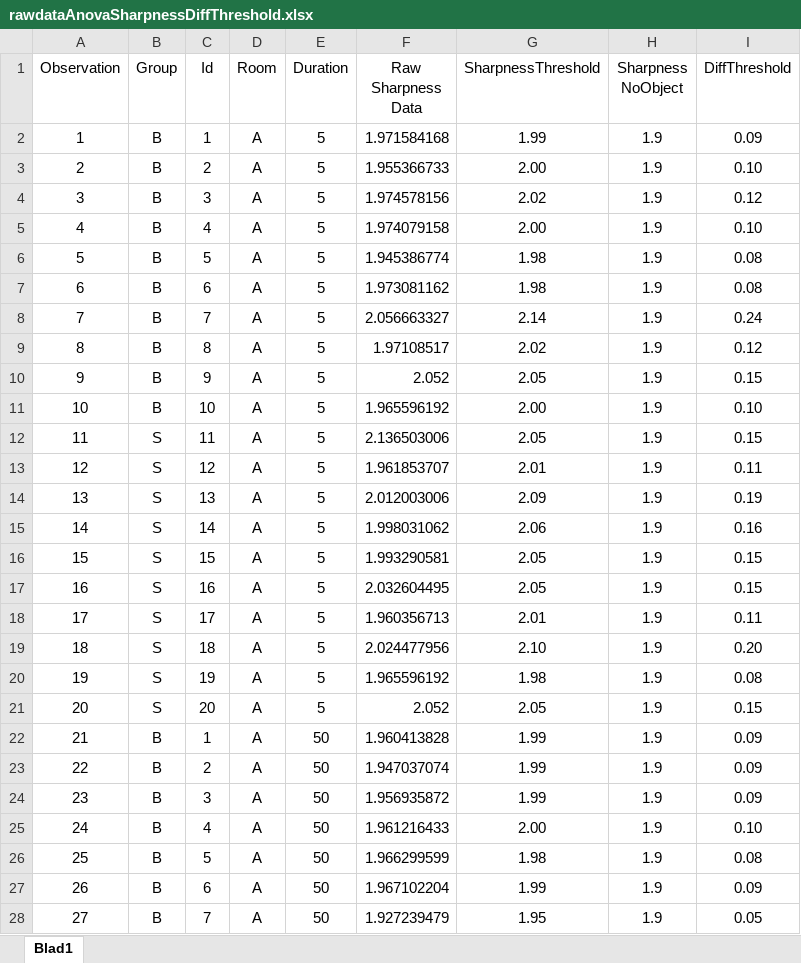
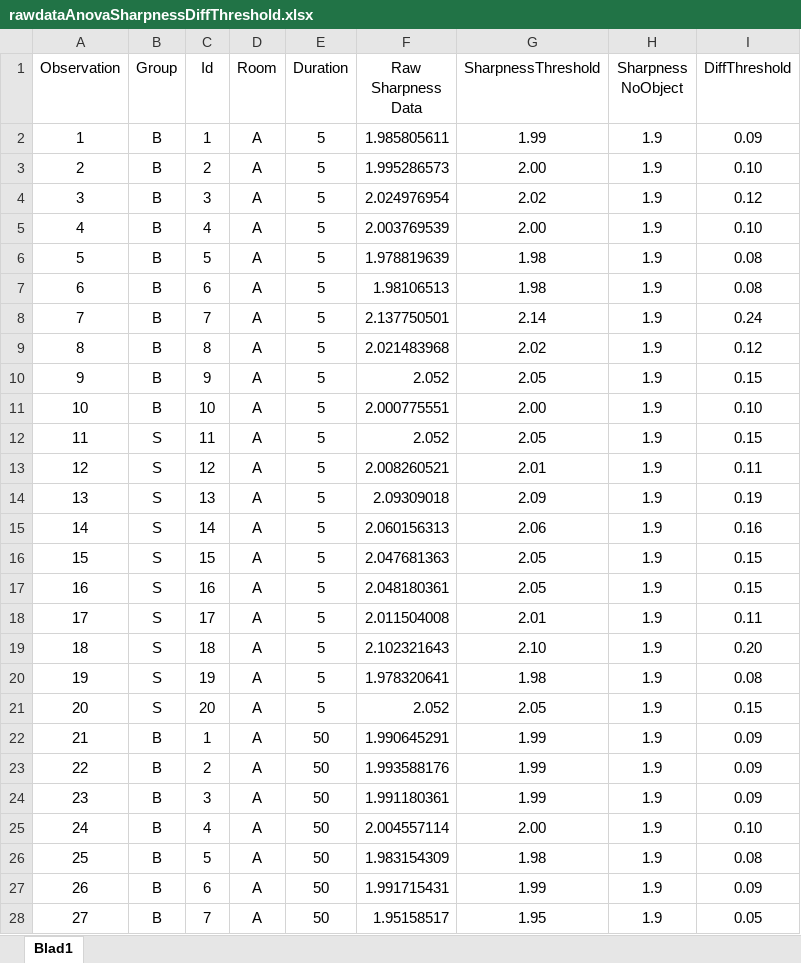
Before and after one commit to joy4u18/thesis, an Excel workbook: matlab/statistics/rawdataAnovaSharpnessDiffThreshold.xlsx, sheet Blad1, drawn as a sheet; only a part is shown; values as stored, in another font and other column widths than the file's, no borders; the diff covers the shown part only; the diff names each change by its address in the sheet, - before the commit and + after, or states it on an @@ line.

```diff
--- a/matlab/statistics/rawdataAnovaSharpnessDiffThreshold.xlsx (sheet Blad1)
+++ b/matlab/statistics/rawdataAnovaSharpnessDiffThreshold.xlsx (sheet Blad1)
-F2 (Raw Sharpness Data): 1.971584168
+F2 (Raw Sharpness Data): 1.985805611
-F3 (Raw Sharpness Data): 1.955366733
+F3 (Raw Sharpness Data): 1.995286573
-F4 (Raw Sharpness Data): 1.974578156
+F4 (Raw Sharpness Data): 2.024976954
-F5 (Raw Sharpness Data): 1.974079158
+F5 (Raw Sharpness Data): 2.003769539
-F6 (Raw Sharpness Data): 1.945386774
+F6 (Raw Sharpness Data): 1.978819639
-F7 (Raw Sharpness Data): 1.973081162
+F7 (Raw Sharpness Data): 1.98106513
-F8 (Raw Sharpness Data): 2.056663327
+F8 (Raw Sharpness Data): 2.137750501
-F9 (Raw Sharpness Data): 1.97108517
+F9 (Raw Sharpness Data): 2.021483968
-F11 (Raw Sharpness Data): 1.965596192
+F11 (Raw Sharpness Data): 2.000775551
-F12 (Raw Sharpness Data): 2.136503006
+F12 (Raw Sharpness Data): 2.052
-F13 (Raw Sharpness Data): 1.961853707
+F13 (Raw Sharpness Data): 2.008260521
-F14 (Raw Sharpness Data): 2.012003006
+F14 (Raw Sharpness Data): 2.09309018
-F15 (Raw Sharpness Data): 1.998031062
+F15 (Raw Sharpness Data): 2.060156313
-F16 (Raw Sharpness Data): 1.993290581
+F16 (Raw Sharpness Data): 2.047681363
-F17 (Raw Sharpness Data): 2.032604495
+F17 (Raw Sharpness Data): 2.048180361
-F18 (Raw Sharpness Data): 1.960356713
+F18 (Raw Sharpness Data): 2.011504008
-F19 (Raw Sharpness Data): 2.024477956
+F19 (Raw Sharpness Data): 2.102321643
-F20 (Raw Sharpness Data): 1.965596192
+F20 (Raw Sharpness Data): 1.978320641
-F22 (Raw Sharpness Data): 1.960413828
+F22 (Raw Sharpness Data): 1.990645291
-F23 (Raw Sharpness Data): 1.947037074
+F23 (Raw Sharpness Data): 1.993588176
-F24 (Raw Sharpness Data): 1.956935872
+F24 (Raw Sharpness Data): 1.991180361
-F25 (Raw Sharpness Data): 1.961216433
+F25 (Raw Sharpness Data): 2.004557114
-F26 (Raw Sharpness Data): 1.966299599
+F26 (Raw Sharpness Data): 1.983154309
-F27 (Raw Sharpness Data): 1.967102204
+F27 (Raw Sharpness Data): 1.991715431
-F28 (Raw Sharpness Data): 1.927239479
+F28 (Raw Sharpness Data): 1.95158517
```
Also changed, not shown: 87 edited cells elsewhere in this sheet, matlab/statistics/rawDataAnovaPitchDiffThreshold.xlsx, matlab/statistics/rawDataAnovaPitchDiffThresholdWithout9Sub.xlsx, 13 other files.
